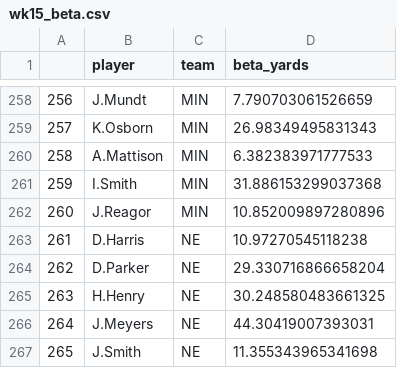
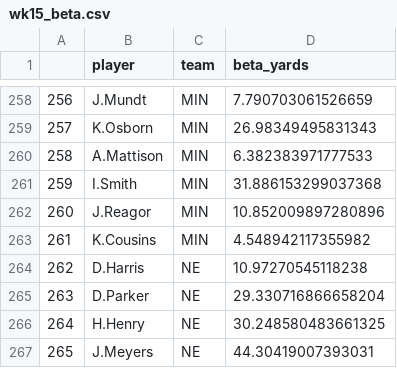
Before and after one commit to SalCacciatore/yardage_predictor, a CSV file: wk15_beta.csv, drawn as a sheet; only a part is shown, gaps mark what is left out; the shorter side is filled out with more unchanged rows; addresses are those after the commit; the diff names each change by its address in the sheet, - before the commit and + after, or states it on an @@ line.

```diff
--- a/wk15_beta.csv
+++ b/wk15_beta.csv
+row 263: 261 | K.Cousins | MIN | 4.548942117355982
@@ column A renumbered from row 264 down @@
```
Also changed, not shown: wk16_beta.csv, wk17_beta.csv, 4 other files.
